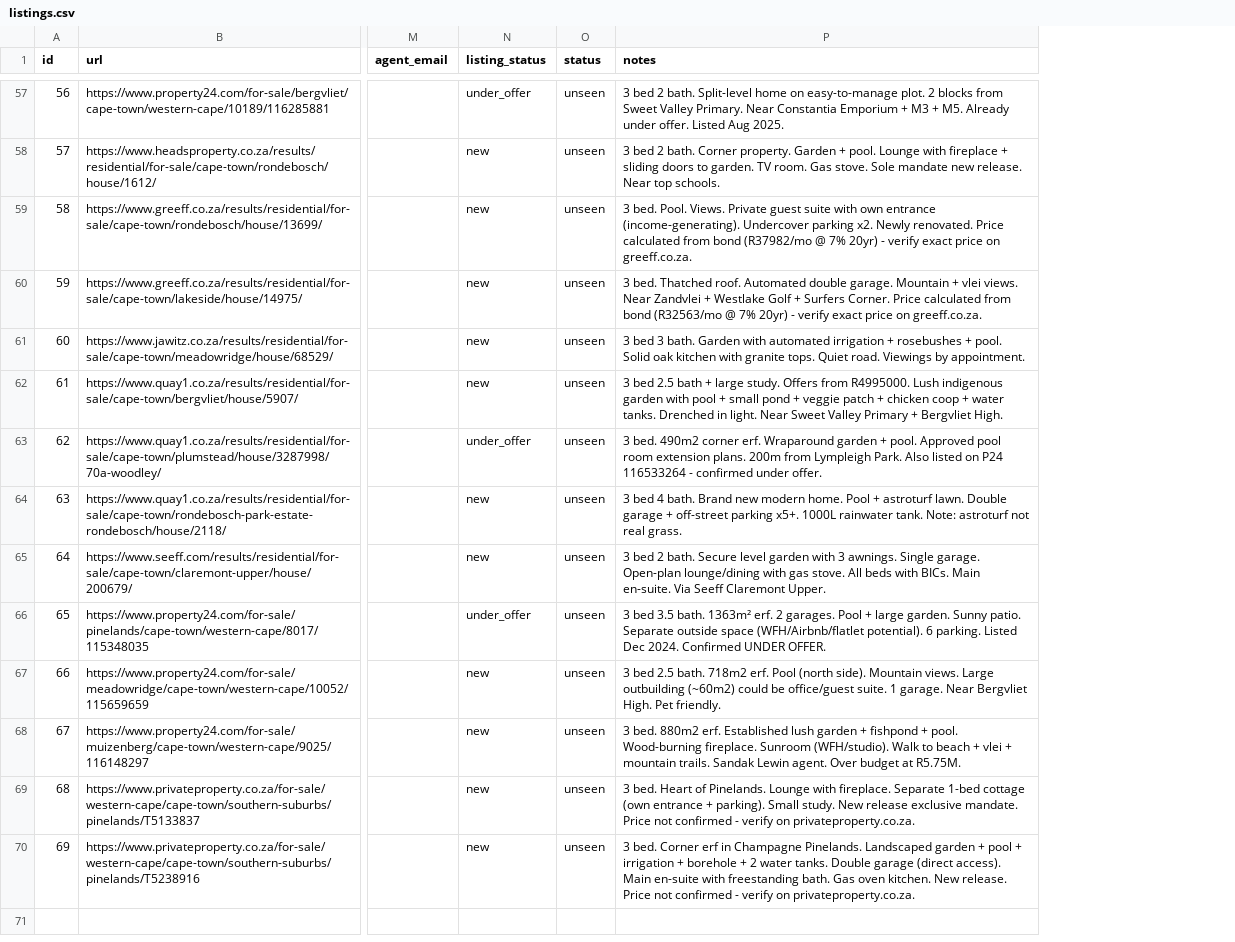
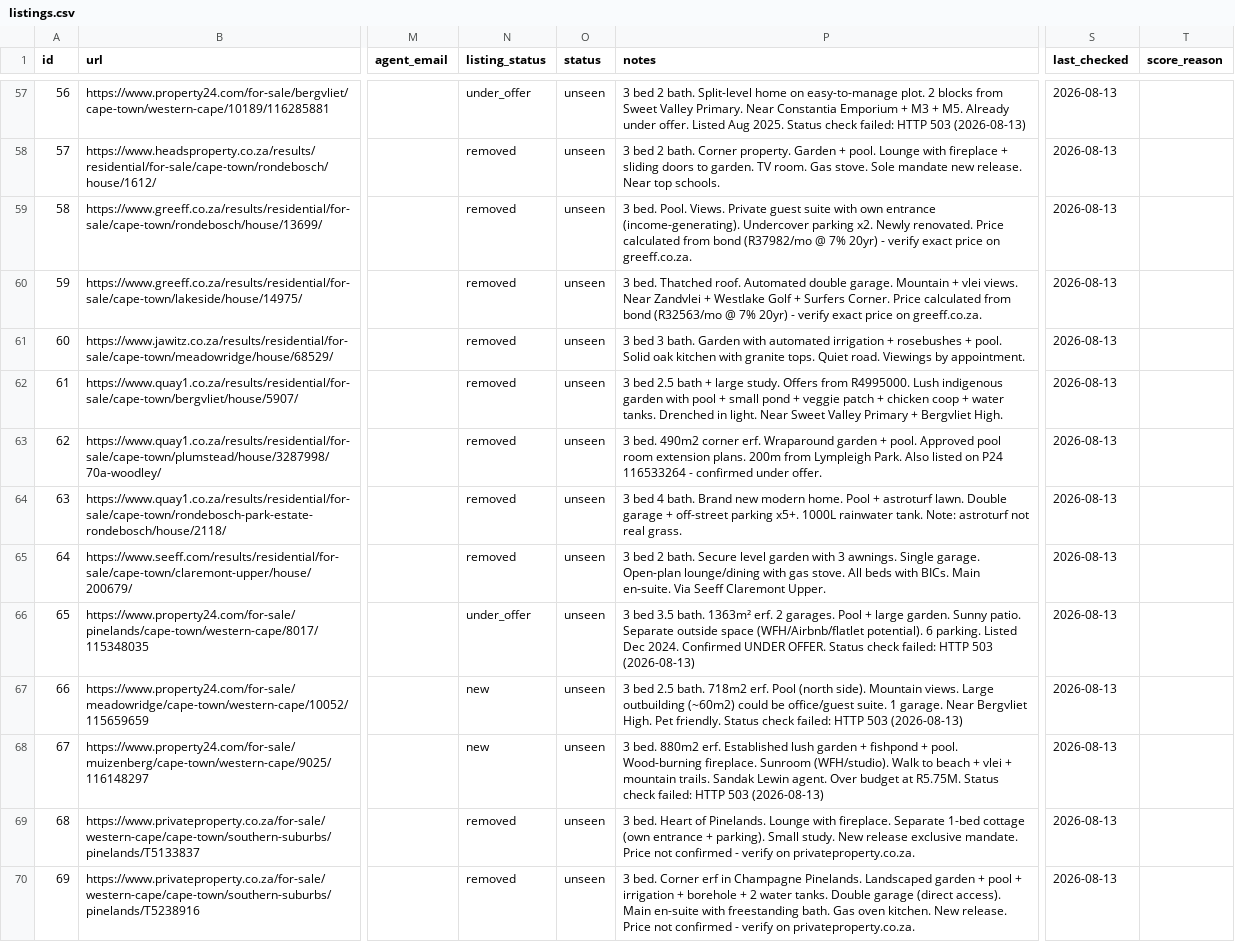
Before and after one commit to system123/house-search, a CSV file: listings.csv, drawn as a sheet; only a part is shown, gaps mark what is left out; the diff covers the shown part only; the diff names each change by its address in the sheet, - before the commit and + after, or states it on an @@ line.

```diff
--- a/listings.csv
+++ b/listings.csv
+column S (last_checked), rows 57-70: all 2026-08-13
+column T (score_reason), empty
-P57 (notes): …Aug 2025.
+P57 (notes): …Aug 2025. Status check failed: HTTP 503 (2026-08-13)
-N58:N62 (listing_status): new
+N58:N62 (listing_status): removed
-N63 (listing_status): under_offer
+N63 (listing_status): removed
-N64:N65 (listing_status): new
+N64:N65 (listing_status): removed
-P66 (notes): …UNDER OFFER.
+P66 (notes): …UNDER OFFER. Status check failed: HTTP 503 (2026-08-13)
-P67 (notes): …Pet friendly.
+P67 (notes): …Pet friendly. Status check failed: HTTP 503 (2026-08-13)
-P68 (notes): …at R5.75M.
+P68 (notes): …at R5.75M. Status check failed: HTTP 503 (2026-08-13)
-N69:N70 (listing_status): new
+N69:N70 (listing_status): removed
```
Also changed, not shown: 35 edited cells elsewhere in this file.
